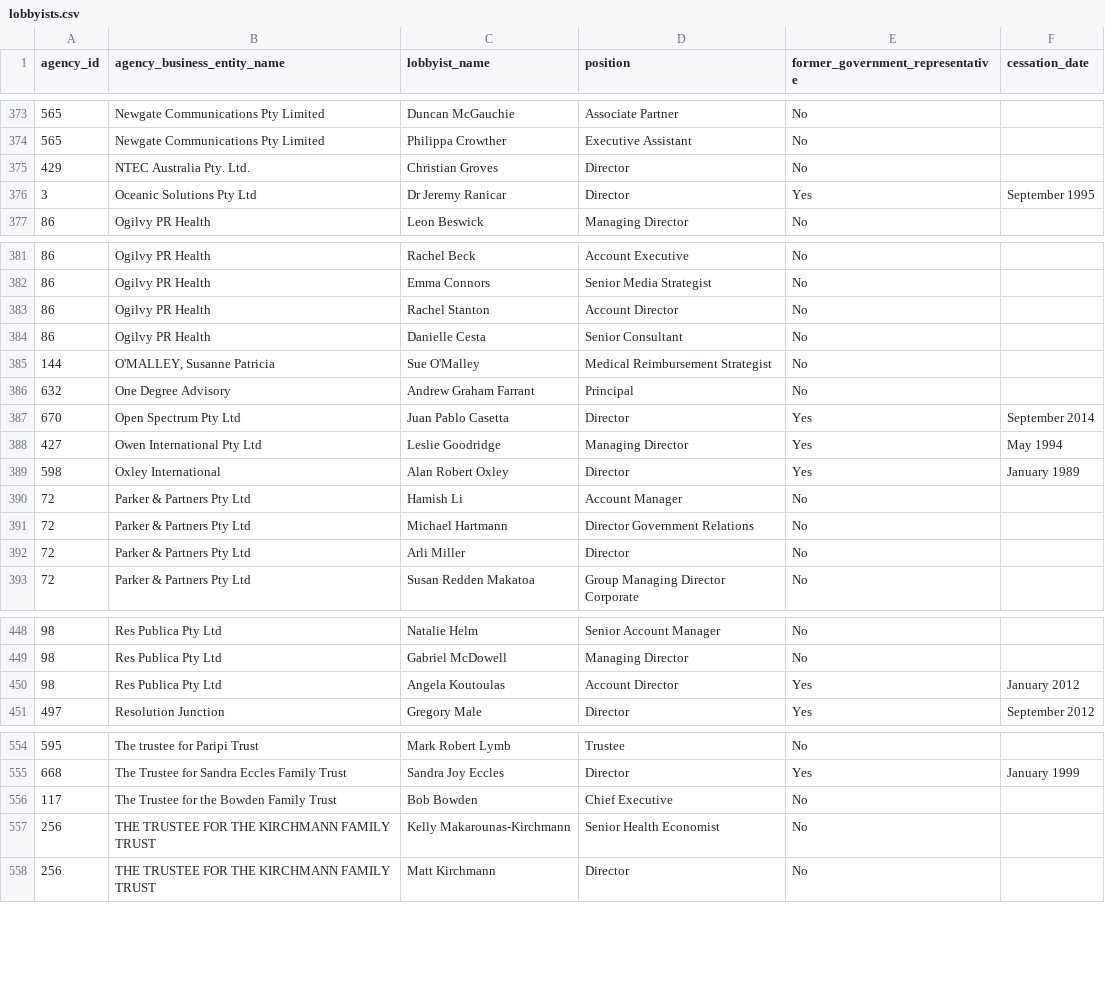
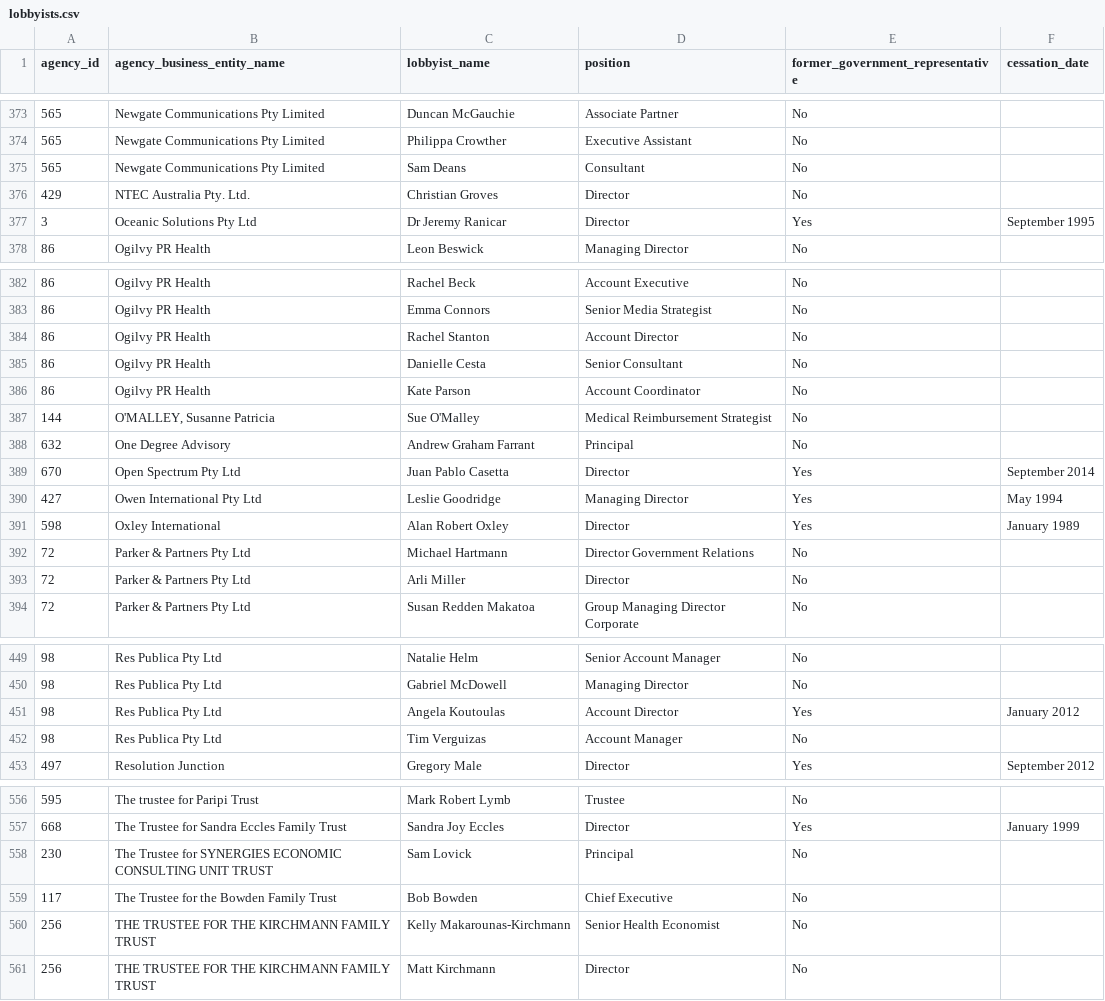
Before and after one commit to henare/australian_government_lobbyists_register, a CSV file: lobbyists.csv, drawn as a sheet; only a part is shown, gaps mark what is left out.

```diff
--- a/lobbyists.csv
+++ b/lobbyists.csv
@@ -374,2 +374,3 @@ agency_id,agency_business_entity_name,lobbyist_name,position,former_government_r
 565,Newgate Communications Pty Limited,Philippa Crowther,Executive Assistant,No,""
+565,Newgate Communications Pty Limited,Sam Deans,Consultant,No,""
 429,NTEC Australia Pty. Ltd.,Christian Groves,Director,No,""
@@ -384,2 +385,3 @@ agency_id,agency_business_entity_name,lobbyist_name,position,former_government_r
 86,Ogilvy PR Health,Danielle Cesta,Senior Consultant,No,""
+86,Ogilvy PR Health,Kate Parson,Account Coordinator,No,""
 144,"O'MALLEY, Susanne Patricia",Sue O'Malley,Medical Reimbursement Strategist,No,""
@@ -389,3 +391,2 @@ agency_id,agency_business_entity_name,lobbyist_name,position,former_government_r
 598,Oxley International,Alan Robert Oxley,Director,Yes,January 1989
-72,Parker & Partners Pty Ltd,Hamish Li,Account Manager,No,""
 72,Parker & Partners Pty Ltd,Michael Hartmann,Director Government Relations,No,""
@@ -450,2 +451,3 @@ agency_id,agency_business_entity_name,lobbyist_name,position,former_government_r
 98,Res Publica Pty Ltd,Angela Koutoulas, Account Director,Yes,January 2012
+98,Res Publica Pty Ltd,Tim Verguizas,Account Manager,No,""
 497,Resolution Junction,Gregory Male,Director,Yes,September 2012
@@ -555,2 +557,3 @@ agency_id,agency_business_entity_name,lobbyist_name,position,former_government_r
 668,The Trustee for Sandra Eccles Family Trust,Sandra Joy Eccles,Director ,Yes,January 1999
+230,The Trustee for SYNERGIES ECONOMIC CONSULTING UNIT TRUST,Sam Lovick,Principal,No,""
 117,The Trustee for the Bowden Family Trust,Bob Bowden,Chief Executive,No,""
```
Also changed, not shown: agencies.csv, clients.csv, 1 other file.
